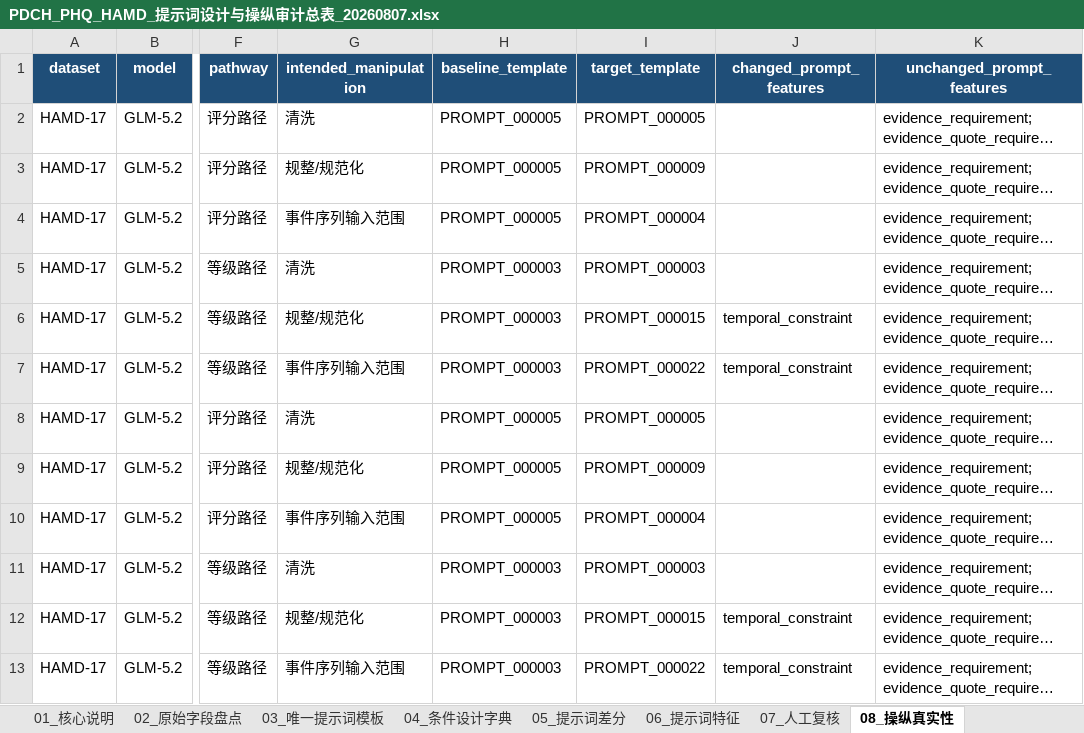
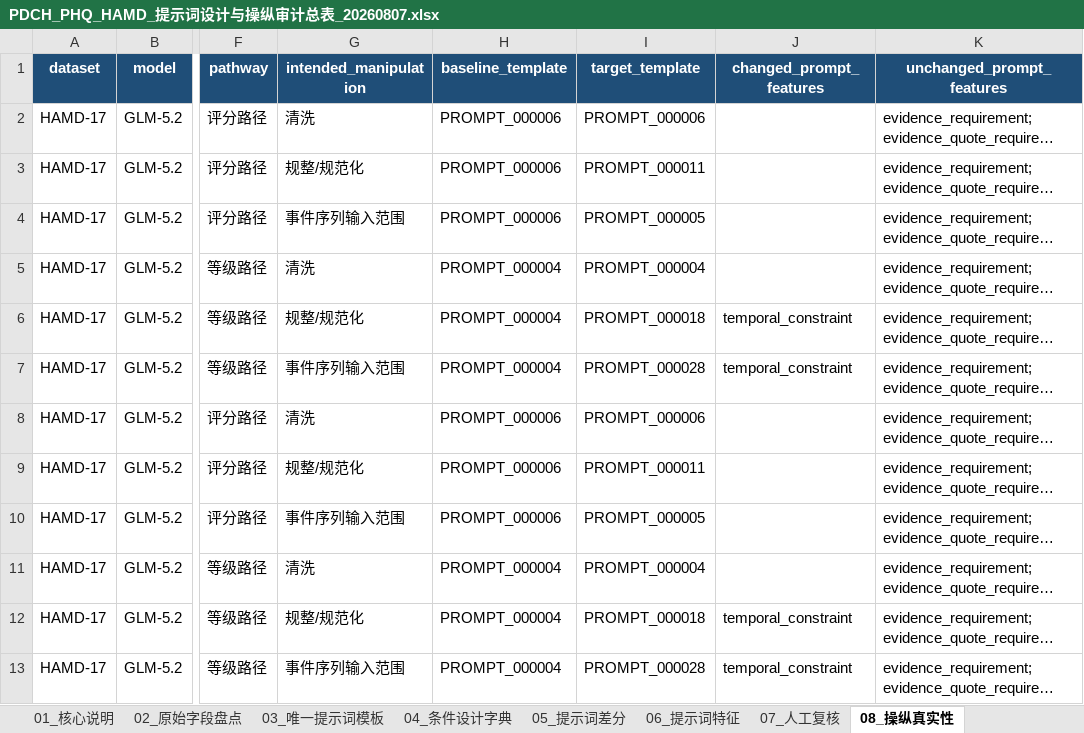
Before and after one commit to jersery66/HAMD-PHQ, an Excel workbook: prompt_design_audit_20260810/PDCH_PHQ_HAMD_提示词设计与操纵审计总表_20260807.xlsx, sheet 08_操纵真实性, drawn as a sheet; only a part is shown, gaps mark what is left out; long unchanged cells end in …; values as stored, in another font and other column widths than the file's, no borders; the diff covers the shown part only; the diff names each change by its address in the sheet, - before the commit and + after, or states it on an @@ line.

Commit message:
include nonconditional prompt audit templates

```diff
--- a/prompt_design_audit_20260810/PDCH_PHQ_HAMD_提示词设计与操纵审计总表_20260807.xlsx (sheet 08_操纵真实性)
+++ b/prompt_design_audit_20260810/PDCH_PHQ_HAMD_提示词设计与操纵审计总表_20260807.xlsx (sheet 08_操纵真实性)
-H2:H4 (baseline_template): PROMPT_000005
+H2:H4 (baseline_template): PROMPT_000006
-I2 (target_template): PROMPT_000005
+I2 (target_template): PROMPT_000006
-I3 (target_template): PROMPT_000009
+I3 (target_template): PROMPT_000011
-I4 (target_template): PROMPT_000004
+I4 (target_template): PROMPT_000005
-H5:H7 (baseline_template): PROMPT_000003
+H5:H7 (baseline_template): PROMPT_000004
-I5 (target_template): PROMPT_000003
+I5 (target_template): PROMPT_000004
-I6 (target_template): PROMPT_000015
+I6 (target_template): PROMPT_000018
-I7 (target_template): PROMPT_000022
+I7 (target_template): PROMPT_000028
-H8:H10 (baseline_template): PROMPT_000005
+H8:H10 (baseline_template): PROMPT_000006
-I8 (target_template): PROMPT_000005
+I8 (target_template): PROMPT_000006
-I9 (target_template): PROMPT_000009
+I9 (target_template): PROMPT_000011
-I10 (target_template): PROMPT_000004
+I10 (target_template): PROMPT_000005
-H11:H13 (baseline_template): PROMPT_000003
+H11:H13 (baseline_template): PROMPT_000004
-I11 (target_template): PROMPT_000003
+I11 (target_template): PROMPT_000004
-I12 (target_template): PROMPT_000015
+I12 (target_template): PROMPT_000018
-I13 (target_template): PROMPT_000022
+I13 (target_template): PROMPT_000028
```
Also changed, not shown: 84 edited cells elsewhere in this sheet, sheet 06_提示词特征, sheet 07_人工复核, sheet 03_唯一提示词模板, sheet 09_冻结分析输入, sheet 05_提示词差分, sheet 12_结果索引, 1 more sheet, 13 other files.
